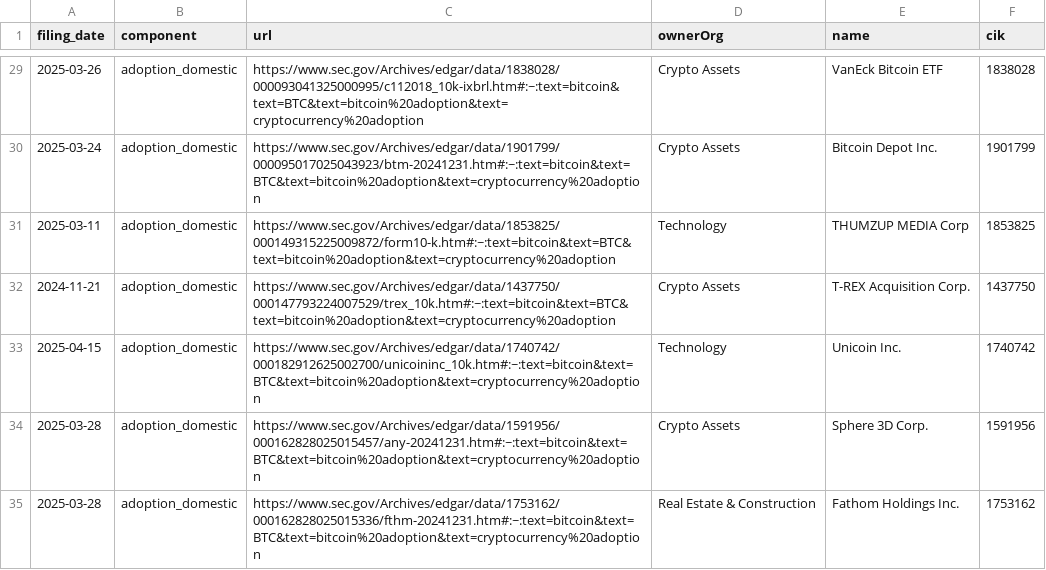
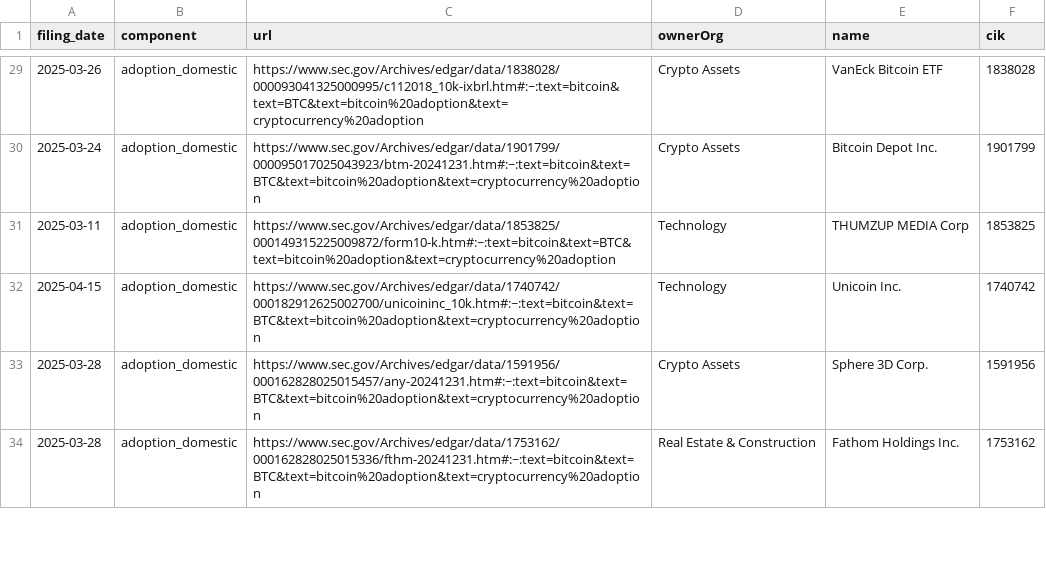
Before and after one commit to john-friedman/datamule-indicators, a CSV file: indicators/format1/Blockchain/bitcoin/references.csv, drawn as a sheet; only a part is shown, gaps mark what is left out; the diff covers the shown part only; the diff names each change by its address in the sheet, - before the commit and + after, or states it on an @@ line.

```diff
--- a/indicators/format1/Blockchain/bitcoin/references.csv
+++ b/indicators/format1/Blockchain/bitcoin/references.csv
-row 32: 2024-11-21 | adoption_domestic | https://www.sec.gov/Archives/edgar/data/1437750/000147793224007529/trex_10k.htm#:~:text=bitcoin&text=BTC&text=bitcoin%20adoption&text=cryptocurrency%20adoption | Crypto Assets | T-REX Acquisition Corp. | 1437750
```
Also changed, not shown: 3 removed rows elsewhere in this file, data/filer_metadata/listed_business_city_aggregate.csv, data/filer_metadata/listed_zip_code_aggregate.csv, 49 other files.
